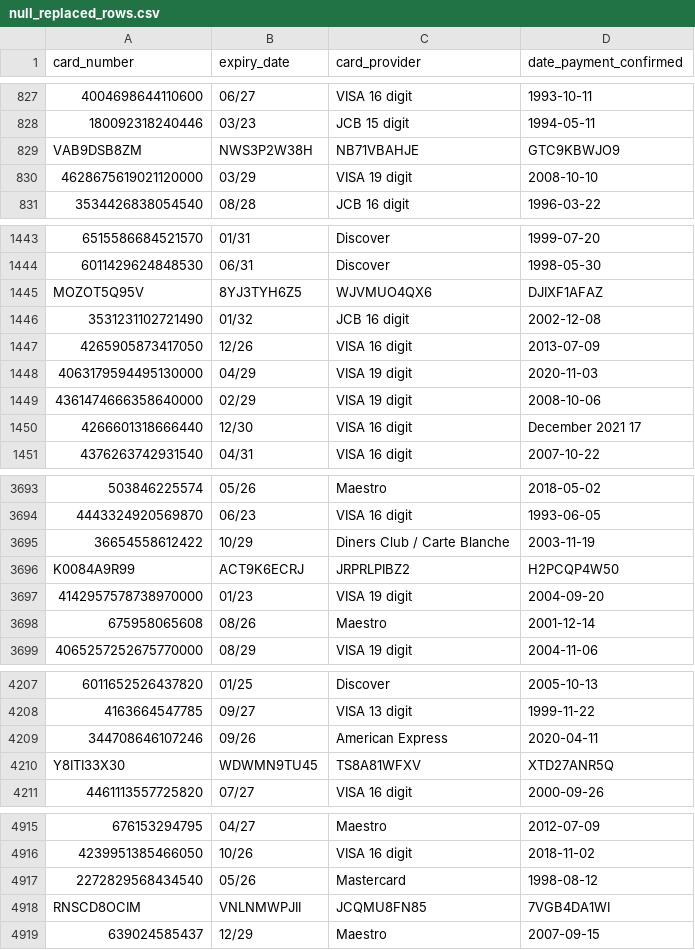
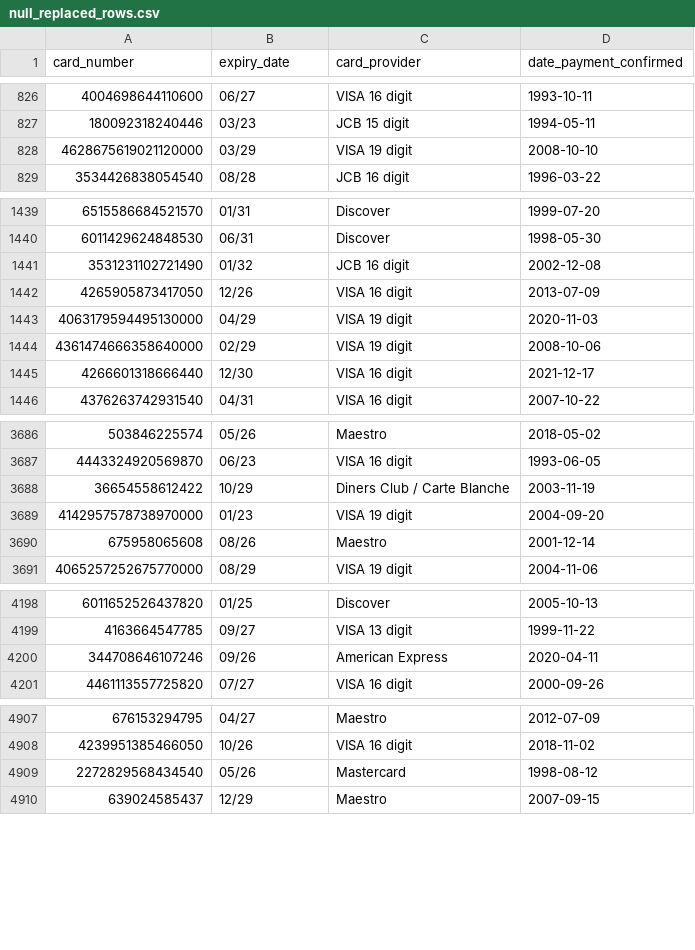
Before and after one commit to lukez42/multinational-retail-data-centralisation630, a CSV file: debug_csv/task_4/null_replaced_rows.csv, drawn as a sheet; only a part is shown, gaps mark what is left out; the diff covers the shown part only.

```diff
--- a/debug_csv/task_4/null_replaced_rows.csv
+++ b/debug_csv/task_4/null_replaced_rows.csv
@@ -828,3 +827,2 @@ card_number,expiry_date,card_provider,date_payment_confirmed
 180092318240446,03/23,JCB 15 digit,1994-05-11
-VAB9DSB8ZM,NWS3P2W38H,NB71VBAHJE,GTC9KBWJO9
 4628675619021120000,03/29,VISA 19 digit,2008-10-10
@@ -1444,3 +1440,2 @@ VAB9DSB8ZM,NWS3P2W38H,NB71VBAHJE,GTC9KBWJO9
 6011429624848530,06/31,Discover,1998-05-30
-MOZOT5Q95V,8YJ3TYH6Z5,WJVMUO4QX6,DJIXF1AFAZ
 3531231102721490,01/32,JCB 16 digit,2002-12-08
@@ -1449,3 +1444,3 @@ MOZOT5Q95V,8YJ3TYH6Z5,WJVMUO4QX6,DJIXF1AFAZ
 4361474666358640000,02/29,VISA 19 digit,2008-10-06
-4266601318666440,12/30,VISA 16 digit,December 2021 17
+4266601318666440,12/30,VISA 16 digit,2021-12-17
 4376263742931540,04/31,VISA 16 digit,2007-10-22
@@ -3695,3 +3688,2 @@ MOZOT5Q95V,8YJ3TYH6Z5,WJVMUO4QX6,DJIXF1AFAZ
 36654558612422,10/29,Diners Club / Carte Blanche,2003-11-19
-K0084A9R99,ACT9K6ECRJ,JRPRLPIBZ2,H2PCQP4W50
 4142957578738970000,01/23,VISA 19 digit,2004-09-20
@@ -4209,3 +4200,2 @@ K0084A9R99,ACT9K6ECRJ,JRPRLPIBZ2,H2PCQP4W50
 344708646107246,09/26,American Express,2020-04-11
-Y8ITI33X30,WDWMN9TU45,TS8A81WFXV,XTD27ANR5Q
 4461113557725820,07/27,VISA 16 digit,2000-09-26
@@ -4917,3 +4909,2 @@ Y8ITI33X30,WDWMN9TU45,TS8A81WFXV,XTD27ANR5Q
 2272829568434540,05/26,Mastercard,1998-08-12
-RNSCD8OCIM,VNLNMWPJII,JCQMU8FN85,7VGB4DA1WI
 639024585437,12/29,Maestro,2007-09-15
```
Also changed, not shown: 20 removed rows, 17 moved rows and 33 edited cells elsewhere in this file, 8 other files.
